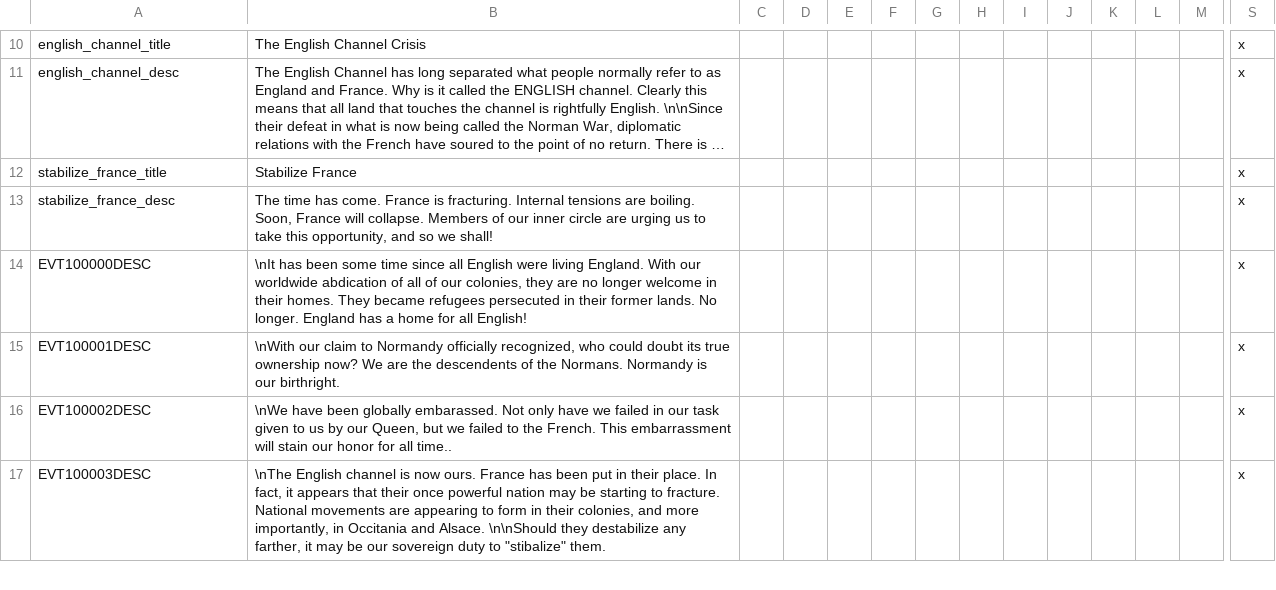
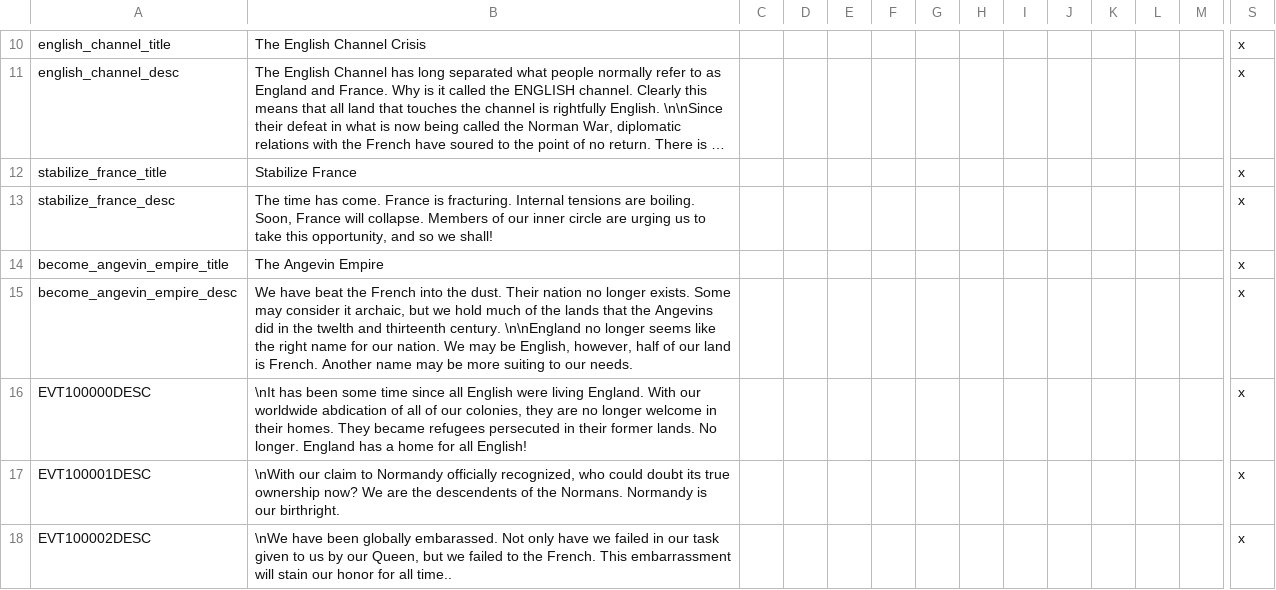
Before and after one commit to SirRunner/RSM, a CSV file: RSM/localisation/british_isles_flavor.csv, drawn as a sheet; only a part is shown, gaps mark what is left out; the shorter side is filled out with more unchanged rows; long unchanged cells end in …; rows hold the shown columns only; the diff names each change by its address in the sheet, - before the commit and + after, or states it on an @@ line.

Commit message:
Add Angevin Empire Decision

```diff
--- a/RSM/localisation/british_isles_flavor.csv
+++ b/RSM/localisation/british_isles_flavor.csv
+row 14: become_angevin_empire_title | The Angevin Empire |  |  |  |  |  |  |  |  |  |  |  | x
+row 15: become_angevin_empire_desc | We have beat the French into the dust. Their nation no longer exists. Some may consider it archaic, but we hold much of the lands that the Angevins did in the twelth and thirteenth century. \n\nEngland no longer seems like the right name for our nation. We may be English, however, half of our land is French. Another name may be more suiting to our needs. |  |  |  |  |  |  |  |  |  |  |  | x
```
Also changed, not shown: 1 other file.
